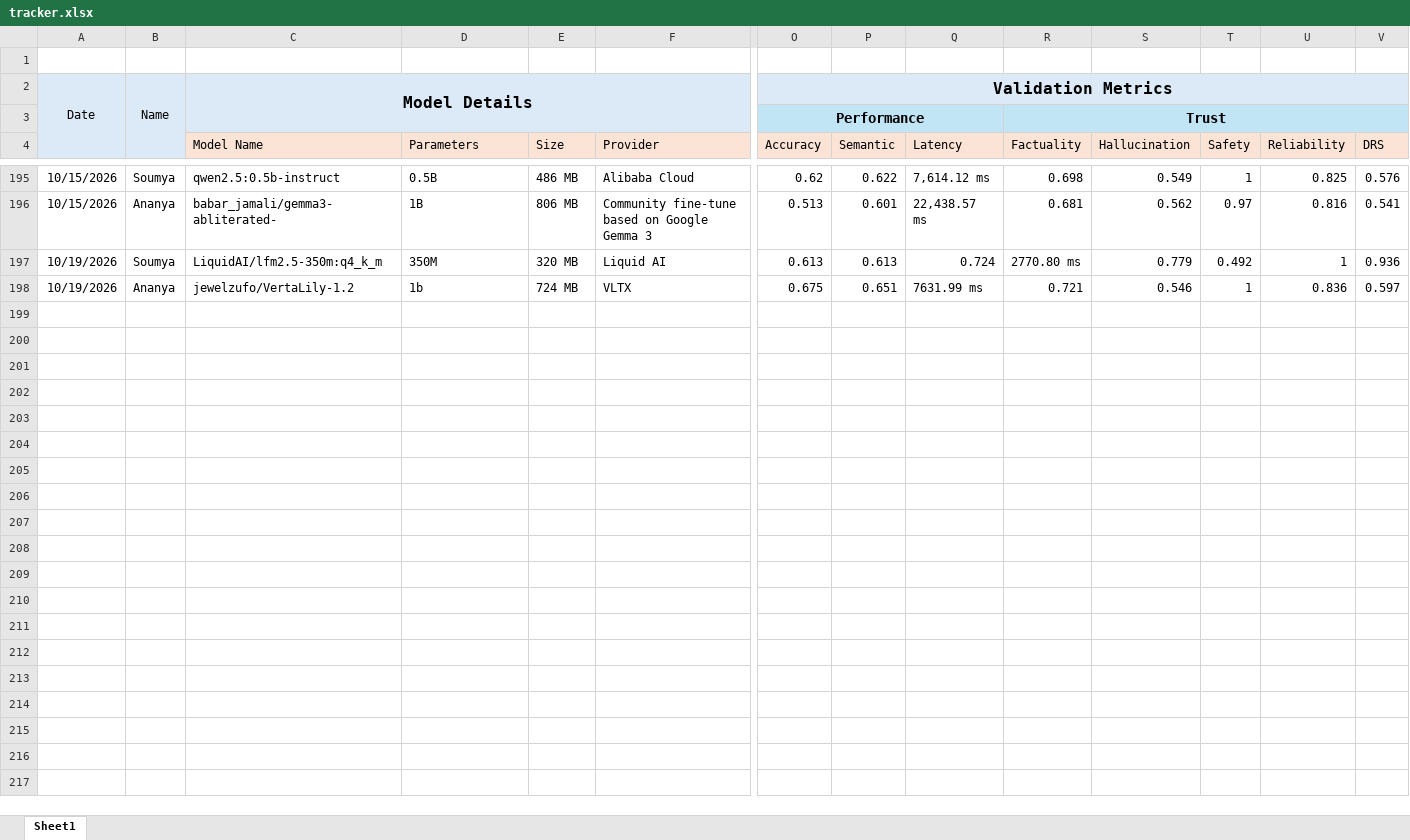
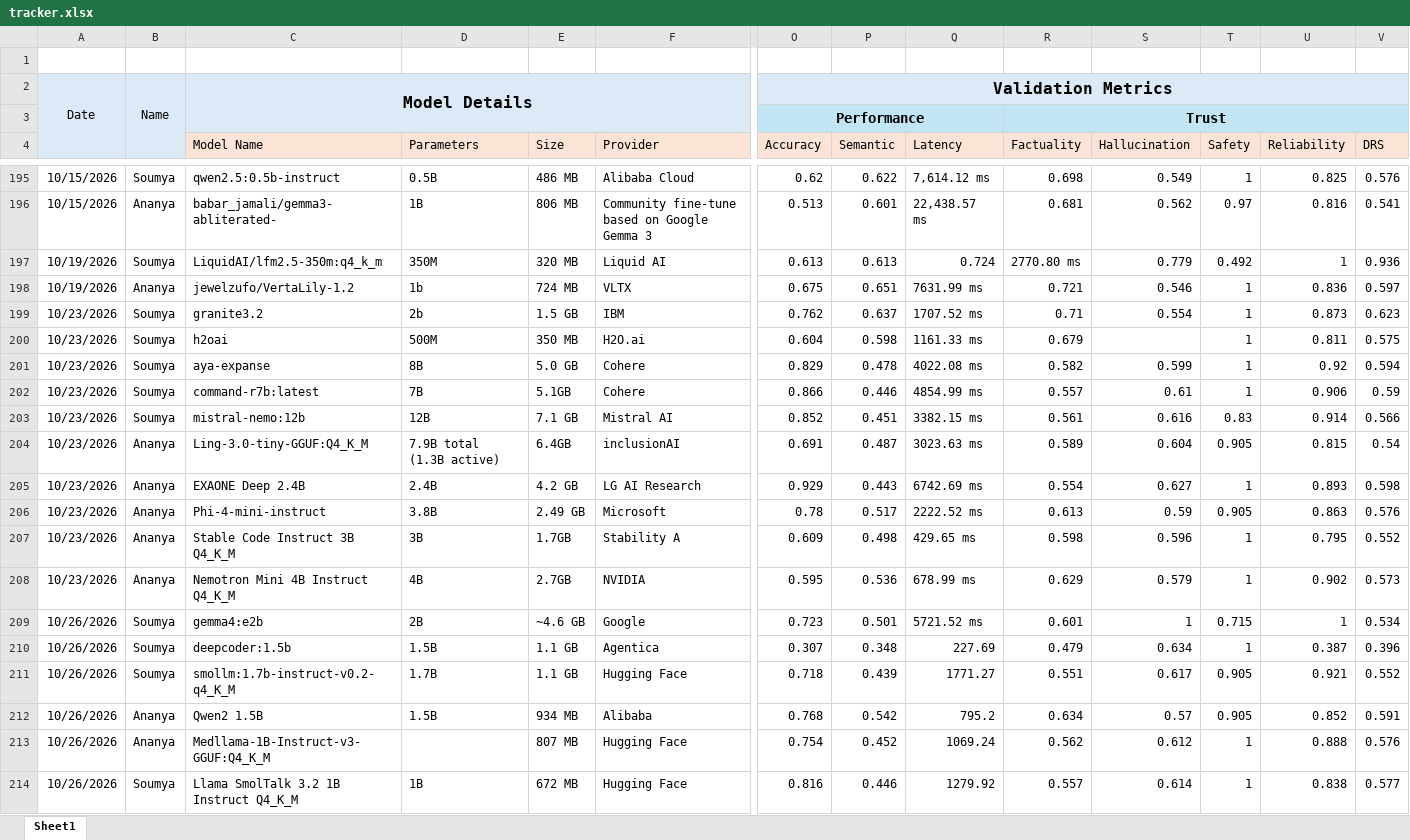
Before and after one commit to TheFoundrys/openvals-website, an Excel workbook: scratch/tracker.xlsx, sheet Sheet1, drawn as a sheet; only a part is shown, gaps mark what is left out; values as stored, in another font and other column widths than the file's, no borders; rows hold the shown columns only; the diff covers the shown part only; the diff names each change by its address in the sheet, - before the commit and + after, or states it on an @@ line.

```diff
--- a/scratch/tracker.xlsx (sheet Sheet1)
+++ b/scratch/tracker.xlsx (sheet Sheet1)
+row 199: 10/23/2026 | Soumya | granite3.2 | 2b | 1.5 GB | IBM | 0.762 | 0.637 | 1707.52 ms | 0.71 | 0.554 | 1 | 0.873 | 0.623
+row 200: 10/23/2026 | Soumya | h2oai | 500M | 350 MB | H2O.ai | 0.604 | 0.598 | 1161.33 ms | 0.679 |  | 1 | 0.811 | 0.575
+row 201: 10/23/2026 | Soumya | aya-expanse | 8B | 5.0 GB | Cohere | 0.829 | 0.478 | 4022.08 ms | 0.582 | 0.599 | 1 | 0.92 | 0.594
+row 202: 10/23/2026 | Soumya | command-r7b:latest | 7B | 5.1GB | Cohere | 0.866 | 0.446 | 4854.99 ms | 0.557 | 0.61 | 1 | 0.906 | 0.59
+row 203: 10/23/2026 | Soumya | mistral-nemo:12b | 12B | 7.1 GB | Mistral AI | 0.852 | 0.451 | 3382.15 ms | 0.561 | 0.616 | 0.83 | 0.914 | 0.566
+row 204: 10/23/2026 | Ananya | Ling-3.0-tiny-GGUF:Q4_K_M | 7.9B total (1.3B active) | 6.4GB | inclusionAI | 0.691 | 0.487 | 3023.63 ms | 0.589 | 0.604 | 0.905 | 0.815 | 0.54
+row 205: 10/23/2026 | Ananya | EXAONE Deep 2.4B | 2.4B | 4.2 GB | LG AI Research | 0.929 | 0.443 | 6742.69 ms | 0.554 | 0.627 | 1 | 0.893 | 0.598
+row 206: 10/23/2026 | Ananya | Phi-4-mini-instruct | 3.8B | 2.49 GB | Microsoft | 0.78 | 0.517 | 2222.52 ms | 0.613 | 0.59 | 0.905 | 0.863 | 0.576
+row 207: 10/23/2026 | Ananya | Stable Code Instruct 3B Q4_K_M | 3B | 1.7GB | Stability A | 0.609 | 0.498 | 429.65 ms | 0.598 | 0.596 | 1 | 0.795 | 0.552
+row 208: 10/23/2026 | Ananya | Nemotron Mini 4B Instruct Q4_K_M | 4B | 2.7GB | NVIDIA | 0.595 | 0.536 | 678.99 ms | 0.629 | 0.579 | 1 | 0.902 | 0.573
+row 209: 10/26/2026 | Soumya | gemma4:e2b | 2B | ~4.6 GB | Google | 0.723 | 0.501 | 5721.52 ms | 0.601 | 1 | 0.715 | 1 | 0.534
+row 210: 10/26/2026 | Soumya | deepcoder:1.5b | 1.5B | 1.1 GB | Agentica | 0.307 | 0.348 | 227.69 | 0.479 | 0.634 | 1 | 0.387 | 0.396
+row 211: 10/26/2026 | Soumya | smollm:1.7b-instruct-v0.2-q4_K_M | 1.7B | 1.1 GB | Hugging Face | 0.718 | 0.439 | 1771.27 | 0.551 | 0.617 | 0.905 | 0.921 | 0.552
+row 212: 10/26/2026 | Ananya | Qwen2 1.5B | 1.5B | 934 MB | Alibaba | 0.768 | 0.542 | 795.2 | 0.634 | 0.57 | 0.905 | 0.852 | 0.591
+row 213: 10/26/2026 | Ananya | Medllama-1B-Instruct-v3-GGUF:Q4_K_M |  | 807 MB | Hugging Face | 0.754 | 0.452 | 1069.24 | 0.562 | 0.612 | 1 | 0.888 | 0.576
+row 214: 10/26/2026 | Soumya | Llama SmolTalk 3.2 1B Instruct Q4_K_M | 1B | 672 MB | Hugging Face | 0.816 | 0.446 | 1279.92 | 0.557 | 0.614 | 1 | 0.838 | 0.577
```
Also changed, not shown: 16 added rows elsewhere in this sheet, 4 other files.
